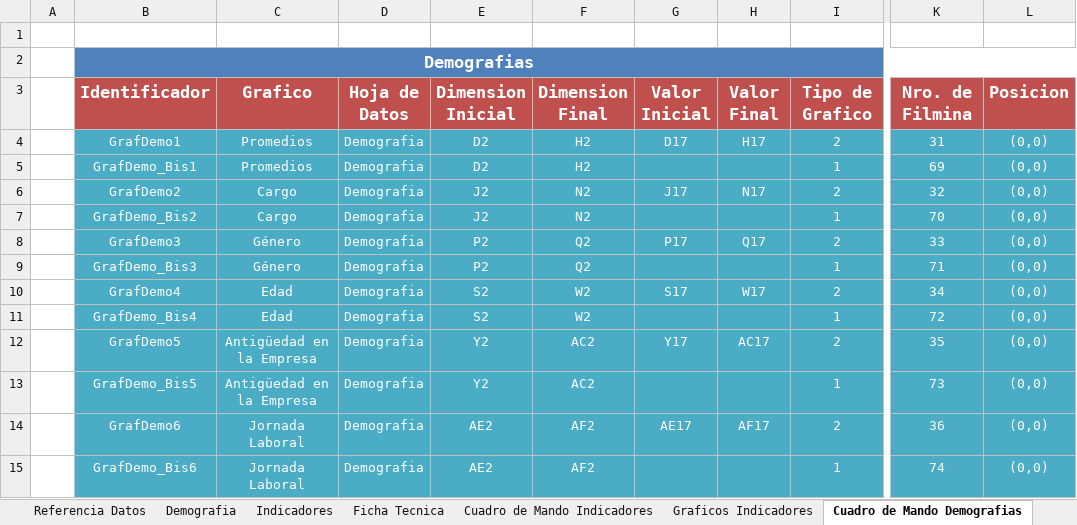
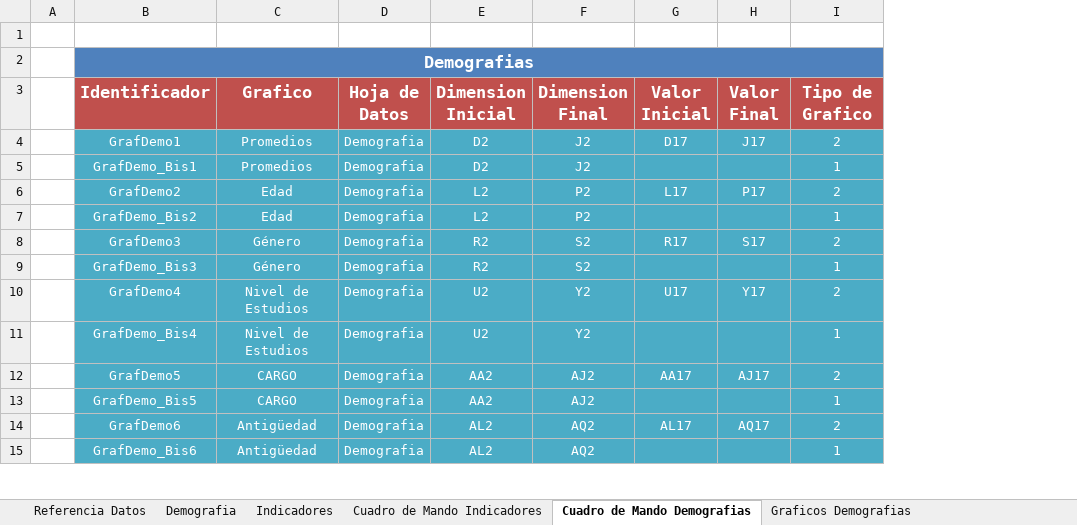
Before and after one commit to gino08/excelMacro, an Excel workbook: TemplateGPTW.xlsm, sheet Cuadro de Mando Demografias, drawn as a sheet; only a part is shown, gaps mark what is left out; values as stored, in another font and other column widths than the file's, no borders; charts and pictures not drawn; the diff covers the shown part only; the diff names each change by its address in the sheet, - before the commit and + after, or states it on an @@ line.

Commit message:
Unificacion del ancho de las columnas en los histogramas Se elimino las columnas innecesarias del cuadro de mando de demografias Se incorporó la ficha tecnica dentro del cuadro de mando de indicadores

```diff
--- a/TemplateGPTW.xlsm (sheet Cuadro de Mando Demografias)
+++ b/TemplateGPTW.xlsm (sheet Cuadro de Mando Demografias)
-sheet tab: Ficha Tecnica
-column K (Nro. de Filmina), rows 4-15: 31 | 69 | 32 | 70 | 33 | 71 | 34 | 72 | 35 | 73 | 36 | 74
-column L (Posicion), rows 4-15: all (0,0)
-F4:F5 (Dimension Final): H2
+F4:F5 (Dimension Final): J2
-H4 (Valor Final): H17
+H4 (Valor Final): J17
-C6:C7 (Grafico): Cargo
+C6:C7 (Grafico): Edad
-E6:E7 (Dimension Inicial): J2
+E6:E7 (Dimension Inicial): L2
-F6:F7 (Dimension Final): N2
+F6:F7 (Dimension Final): P2
-G6 (Valor Inicial): J17
+G6 (Valor Inicial): L17
-H6 (Valor Final): N17
+H6 (Valor Final): P17
-E8:E9 (Dimension Inicial): P2
+E8:E9 (Dimension Inicial): R2
-F8:F9 (Dimension Final): Q2
+F8:F9 (Dimension Final): S2
-G8 (Valor Inicial): P17
+G8 (Valor Inicial): R17
-H8 (Valor Final): Q17
+H8 (Valor Final): S17
-C10:C11 (Grafico): Edad
+C10:C11 (Grafico): Nivel de Estudios
-E10:E11 (Dimension Inicial): S2
+E10:E11 (Dimension Inicial): U2
-F10:F11 (Dimension Final): W2
+F10:F11 (Dimension Final): Y2
-G10 (Valor Inicial): S17
+G10 (Valor Inicial): U17
-H10 (Valor Final): W17
+H10 (Valor Final): Y17
-C12:C13 (Grafico): Antigüedad en la Empresa
+C12:C13 (Grafico): CARGO
-E12:E13 (Dimension Inicial): Y2
+E12:E13 (Dimension Inicial): AA2
-F12:F13 (Dimension Final): AC2
+F12:F13 (Dimension Final): AJ2
-G12 (Valor Inicial): Y17
+G12 (Valor Inicial): AA17
-H12 (Valor Final): AC17
+H12 (Valor Final): AJ17
-C14:C15 (Grafico): Jornada Laboral
+C14:C15 (Grafico): Antigüedad
-E14:E15 (Dimension Inicial): AE2
+E14:E15 (Dimension Inicial): AL2
-F14:F15 (Dimension Final): AF2
+F14:F15 (Dimension Final): AQ2
-G14 (Valor Inicial): AE17
+G14 (Valor Inicial): AL17
-H14 (Valor Final): AF17
+H14 (Valor Final): AQ17
```
Also changed, not shown: 48 removed rows and 38 edited cells elsewhere in this sheet, sheet Graficos Demografias, sheet Demografia, sheet Indicadores, sheet Graficos Indicadores, sheet Cuadro de Mando Indicadores, other sheet tabs, charts or pictures.
